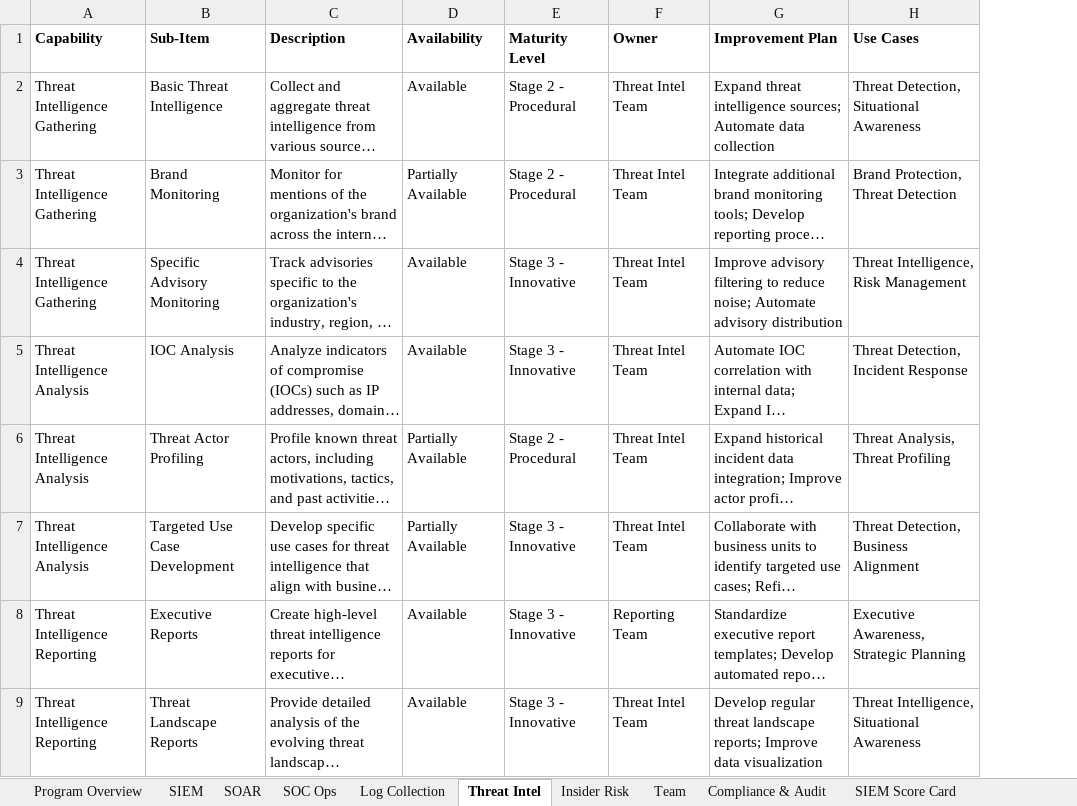
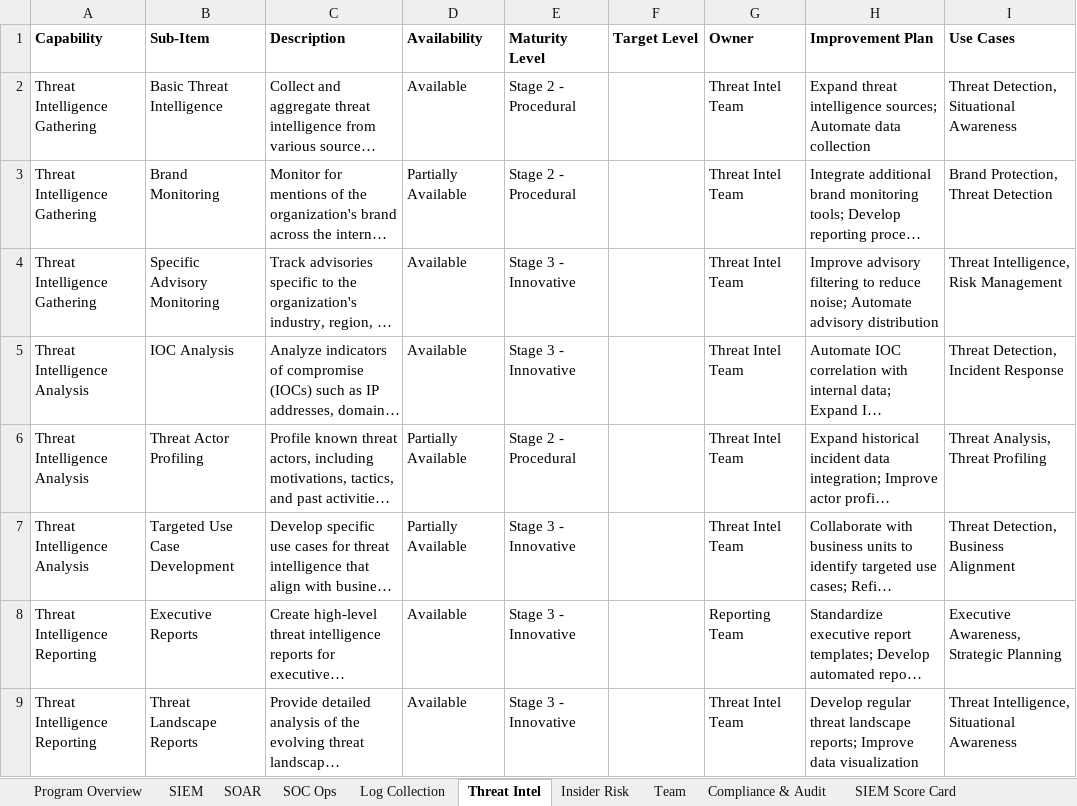
Before and after one commit to matt-snyder-stuff/Security-Maturity-Tracking, an Excel workbook: Security Program Tracking Template.xlsx, sheet Threat Intel, drawn as a sheet; only a part is shown; long unchanged cells end in …; values as stored, in another font and other column widths than the file's, no borders; the diff names each change by its address in the sheet, - before the commit and + after, or states it on an @@ line.

```diff
--- a/Security Program Tracking Template.xlsx (sheet Threat Intel)
+++ b/Security Program Tracking Template.xlsx (sheet Threat Intel)
+column F (Target Level), empty
```
Also changed, not shown: sheet SIEM, sheet SOAR, sheet Team, sheet Compliance & Audit, sheet SOC Ops, sheet Insider Risk, 2 more sheets.
